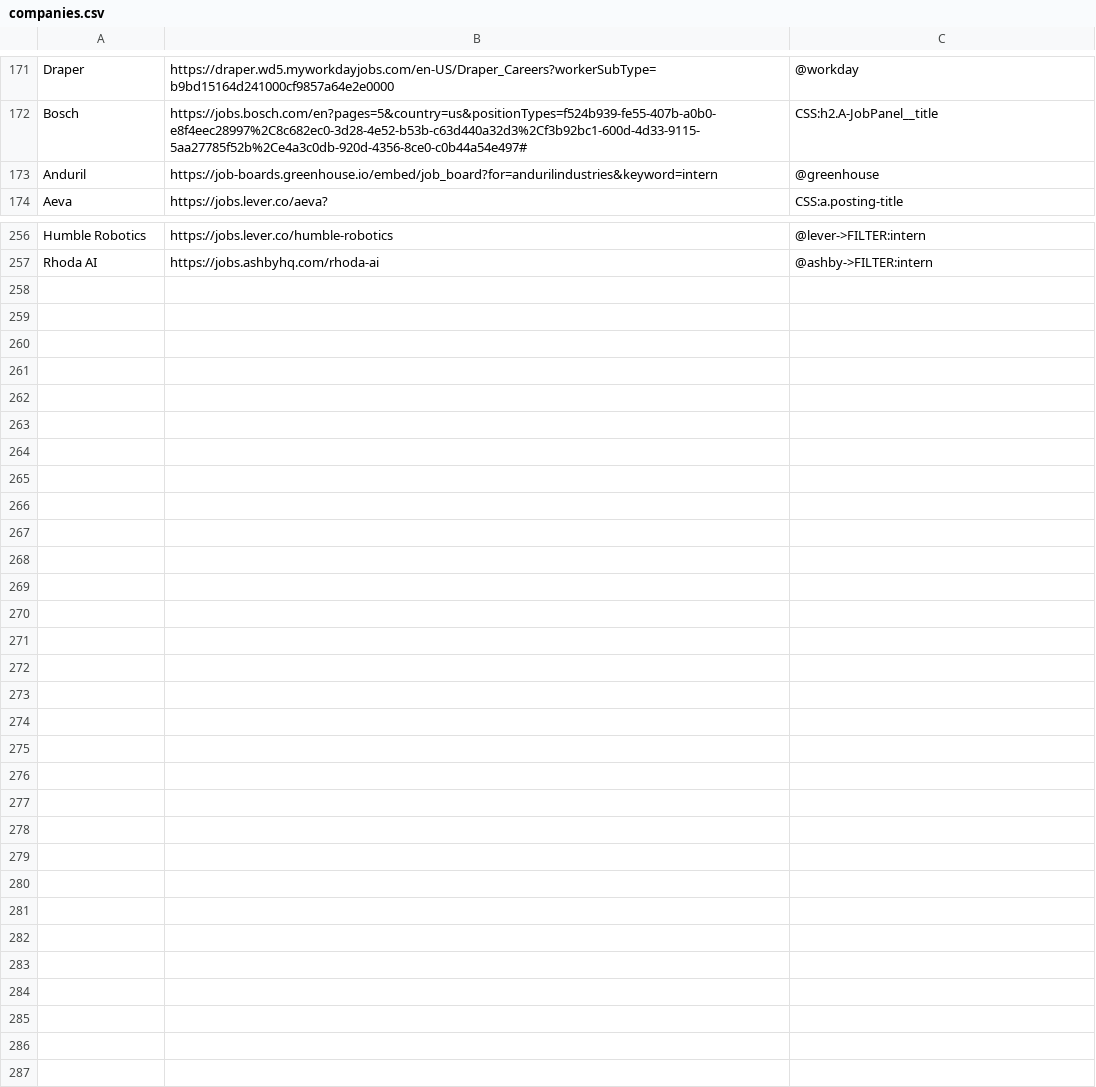
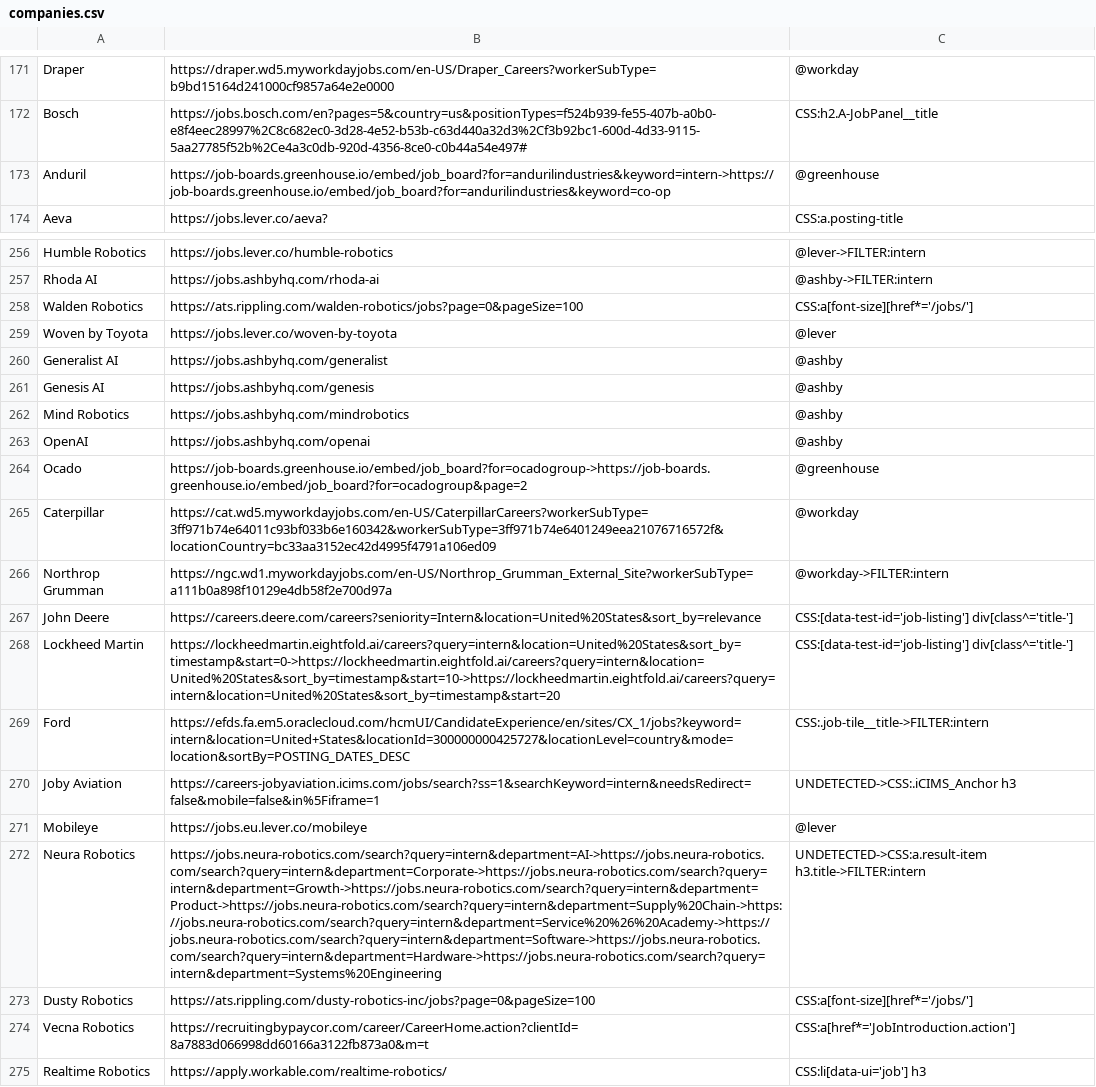
Before and after one commit to Ph1so/phlux2.0, a CSV file: companies.csv, drawn as a sheet; only a part is shown, gaps mark what is left out; the diff names each change by its address in the sheet, - before the commit and + after, or states it on an @@ line.

```diff
--- a/companies.csv
+++ b/companies.csv
-B173: https://job-boards.greenhouse.io/embed/job_board?for=andurilindustries&keyword=intern
+B173: https://job-boards.greenhouse.io/embed/job_board?for=andurilindustries&keyword=intern->https://job-boards.greenhouse.io/embed/job_board?for=andurilindustries&keyword=co-op
+row 258: Walden Robotics | https://ats.rippling.com/walden-robotics/jobs?page=0&pageSize=100 | CSS:a[font-size][href*='/jobs/']
+row 259: Woven by Toyota | https://jobs.lever.co/woven-by-toyota | @lever
+row 260: Generalist AI | https://jobs.ashbyhq.com/generalist | @ashby
+row 261: Genesis AI | https://jobs.ashbyhq.com/genesis | @ashby
+row 262: Mind Robotics | https://jobs.ashbyhq.com/mindrobotics | @ashby
+row 263: OpenAI | https://jobs.ashbyhq.com/openai | @ashby
+row 264: Ocado | https://job-boards.greenhouse.io/embed/job_board?for=ocadogroup->https://job-boards.greenhouse.io/embed/job_board?for=ocadogroup&page=2 | @greenhouse
+row 265: Caterpillar | https://cat.wd5.myworkdayjobs.com/en-US/CaterpillarCareers?workerSubType=3ff971b74e64011c93bf033b6e160342&workerSubType=3ff971b74e6401249eea21076716572f&locationCountry=bc33aa3152ec42d4995f4791a106ed09 | @workday
+row 266: Northrop Grumman | https://ngc.wd1.myworkdayjobs.com/en-US/Northrop_Grumman_External_Site?workerSubType=a111b0a898f10129e4db58f2e700d97a | @workday->FILTER:intern
+row 267: John Deere | https://careers.deere.com/careers?seniority=Intern&location=United%20States&sort_by=relevance | CSS:[data-test-id='job-listing'] div[class^='title-']
+row 268: Lockheed Martin | https://lockheedmartin.eightfold.ai/careers?query=intern&location=United%20States&sort_by=timestamp&start=0->https://lockheedmartin.eightfold.ai/careers?query=intern&location=United%20States&sort_by=timestamp&start=10->https://lockheedmartin.eightfold.ai/careers?query=intern&location=United%20States&sort_by=timestamp&start=20 | CSS:[data-test-id='job-listing'] div[class^='title-']
+row 269: Ford | https://efds.fa.em5.oraclecloud.com/hcmUI/CandidateExperience/en/sites/CX_1/jobs?keyword=intern&location=United+States&locationId=300000000425727&locationLevel=country&mode=location&sortBy=POSTING_DATES_DESC | CSS:.job-tile__title->FILTER:intern
+row 270: Joby Aviation | https://careers-jobyaviation.icims.com/jobs/search?ss=1&searchKeyword=intern&needsRedirect=false&mobile=false&in%5Fiframe=1 | UNDETECTED->CSS:.iCIMS_Anchor h3
+row 271: Mobileye | https://jobs.eu.lever.co/mobileye | @lever
+row 272: Neura Robotics | https://jobs.neura-robotics.com/search?query=intern&department=AI->https://jobs.neura-robotics.com/search?query=intern&department=Corporate->https://jobs.neura-robotics.com/search?query=intern&department=Growth->https://jobs.neura-robotics.com/search?query=intern&department=Product->https://jobs.neura-robotics.com/search?query=intern&department=Supply%20Chain->https://jobs.neura-robotics.com/search?query=intern&department=Service%20%26%20Academy->https://jobs.neura-robotics.com/search?query=intern&department=Software->https://jobs.neura-robotics.com/search?query=intern&department=Hardware->https://jobs.neura-robotics.com/search?query=intern&department=Systems%20Engineering | UNDETECTED->CSS:a.result-item h3.title->FILTER:intern
+row 273: Dusty Robotics | https://ats.rippling.com/dusty-robotics-inc/jobs?page=0&pageSize=100 | CSS:a[font-size][href*='/jobs/']
+row 274: Vecna Robotics | https://recruitingbypaycor.com/career/CareerHome.action?clientId=8a7883d066998dd60166a3122fb873a0&m=t | CSS:a[href*='JobIntroduction.action']
+row 275: Realtime Robotics | https://apply.workable.com/realtime-robotics/ | CSS:li[data-ui='job'] h3
```
Also changed, not shown: 1 other file.
